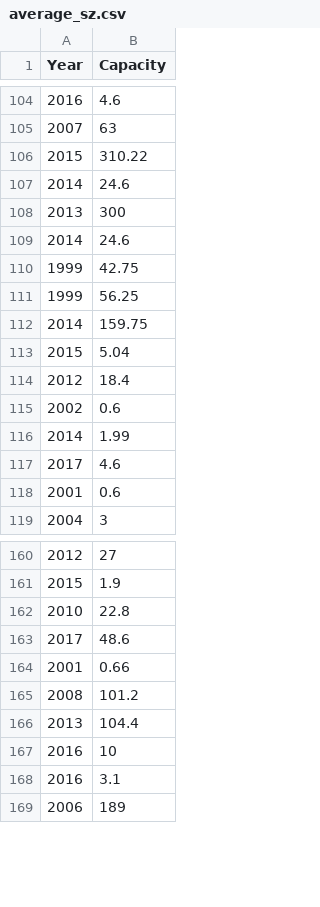
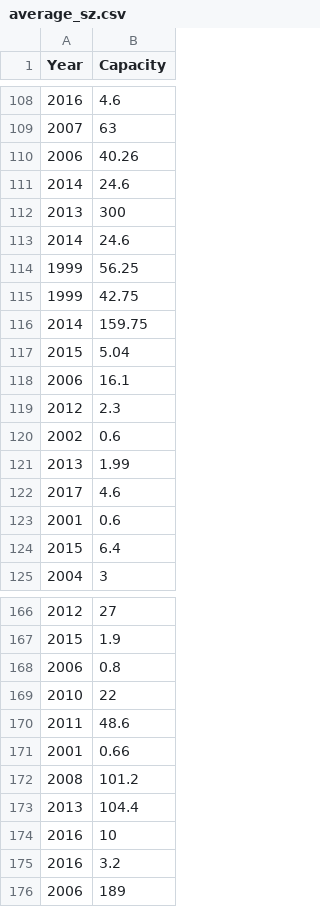
Before and after one commit to WillNoel/3_minute_plot, a CSV file: June 16, 2020/average_sz.csv, drawn as a sheet; only a part is shown, gaps mark what is left out; the diff covers the shown part only.

```diff
--- a/June 16, 2020/average_sz.csv
+++ b/June 16, 2020/average_sz.csv
@@ -105,3 +109,3 @@ Year,Capacity
 2007,63
-2015,310.22
+2006,40.26
 2014,24.6
@@ -109,11 +113,13 @@ Year,Capacity
 2014,24.6
+1999,56.25
 1999,42.75
-1999,56.25
 2014,159.75
 2015,5.04
-2012,18.4
+2006,16.1
+2012,2.3
 2002,0.6
-2014,1.99
+2013,1.99
 2017,4.6
 2001,0.6
+2015,6.4
 2004,3
@@ -161,4 +167,5 @@ Year,Capacity
 2015,1.9
-2010,22.8
-2017,48.6
+2006,0.8
+2010,22
+2011,48.6
 2001,0.66
@@ -167,3 +174,3 @@ Year,Capacity
 2016,10
-2016,3.1
+2016,3.2
 2006,189
```
Also changed, not shown: 13 added rows, 3 removed rows, 5 moved rows and 19 edited cells elsewhere in this file, 2 other files.
